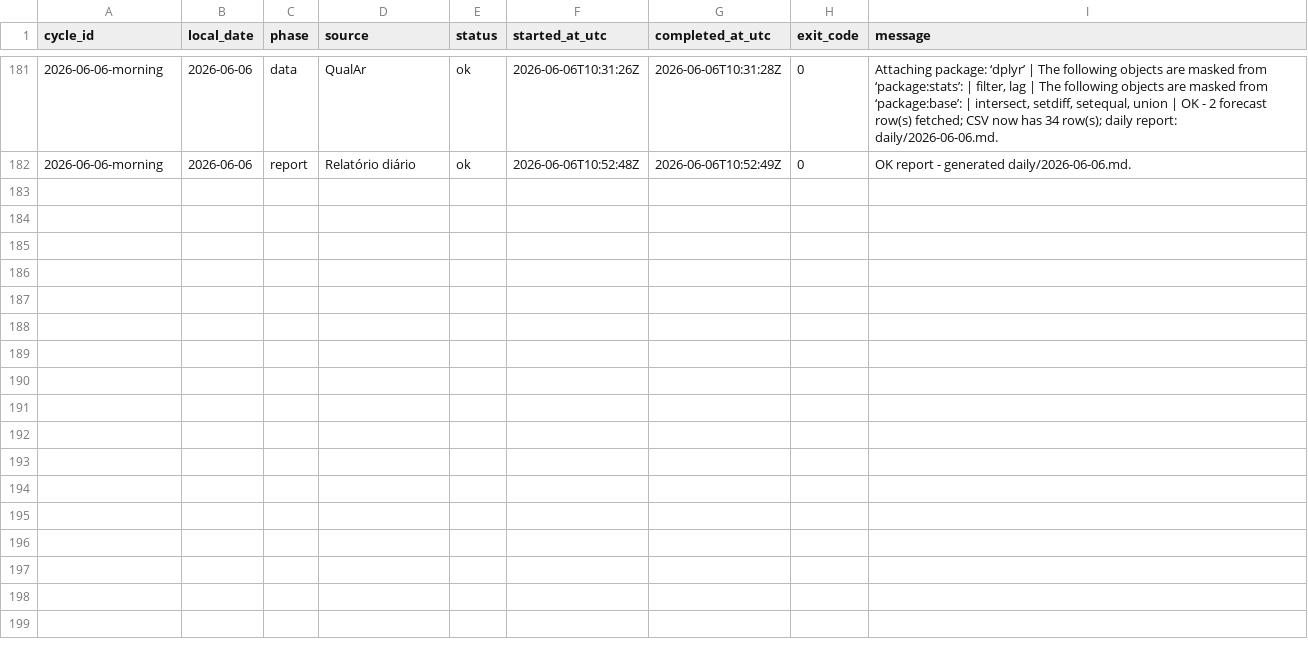
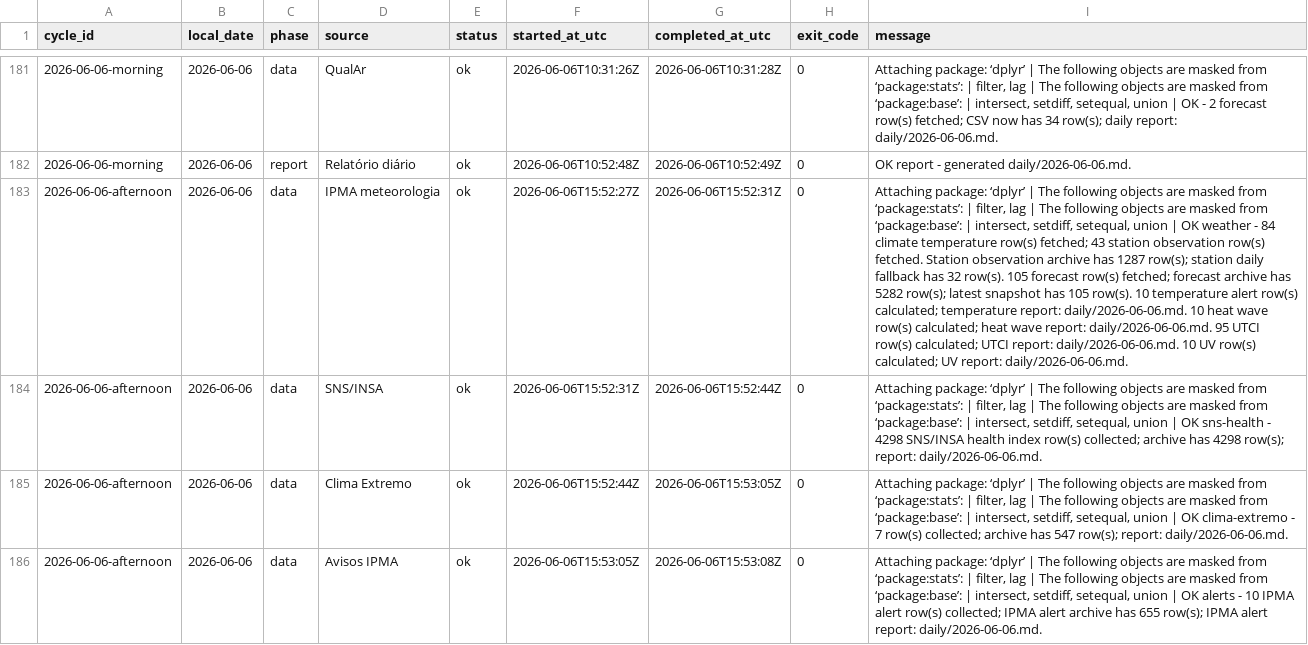
Before and after one commit to DBLQA90/qualar_matosinhos, a CSV file: data/pipeline_source_status.csv, drawn as a sheet; only a part is shown, gaps mark what is left out; the diff covers the shown part only; the diff names each change by its address in the sheet, - before the commit and + after, or states it on an @@ line.

```diff
--- a/data/pipeline_source_status.csv
+++ b/data/pipeline_source_status.csv
+row 183: 2026-06-06-afternoon | 2026-06-06 | data | IPMA meteorologia | ok | 2026-06-06T15:52:27Z | 2026-06-06T15:52:31Z | 0 | Attaching package: ‘dplyr’ | The following objects are masked from ‘package:stats’: | filter, lag | The following objects are masked from ‘package:base’: | intersect, setdiff, setequal, union | OK weather - 84 climate temperature row(s) fetched; 43 station observation row(s) fetched. Station observation archive has 1287 row(s); station daily fallback has 32 row(s). 105 forecast row(s) fetched; forecast archive has 5282 row(s); latest snapshot has 105 row(s). 10 temperature alert row(s) calculated; temperature report: daily/2026-06-06.md. 10 heat wave row(s) calculated; heat wave report: daily/2026-06-06.md. 95 UTCI row(s) calculated; UTCI report: daily/2026-06-06.md. 10 UV row(s) calculated; UV report: daily/2026-06-06.md.
+row 184: 2026-06-06-afternoon | 2026-06-06 | data | SNS/INSA | ok | 2026-06-06T15:52:31Z | 2026-06-06T15:52:44Z | 0 | Attaching package: ‘dplyr’ | The following objects are masked from ‘package:stats’: | filter, lag | The following objects are masked from ‘package:base’: | intersect, setdiff, setequal, union | OK sns-health - 4298 SNS/INSA health index row(s) collected; archive has 4298 row(s); report: daily/2026-06-06.md.
+row 185: 2026-06-06-afternoon | 2026-06-06 | data | Clima Extremo | ok | 2026-06-06T15:52:44Z | 2026-06-06T15:53:05Z | 0 | Attaching package: ‘dplyr’ | The following objects are masked from ‘package:stats’: | filter, lag | The following objects are masked from ‘package:base’: | intersect, setdiff, setequal, union | OK clima-extremo - 7 row(s) collected; archive has 547 row(s); report: daily/2026-06-06.md.
+row 186: 2026-06-06-afternoon | 2026-06-06 | data | Avisos IPMA | ok | 2026-06-06T15:53:05Z | 2026-06-06T15:53:08Z | 0 | Attaching package: ‘dplyr’ | The following objects are masked from ‘package:stats’: | filter, lag | The following objects are masked from ‘package:base’: | intersect, setdiff, setequal, union | OK alerts - 10 IPMA alert row(s) collected; IPMA alert archive has 655 row(s); IPMA alert report: daily/2026-06-06.md.
```
Also changed, not shown: 4 added rows elsewhere in this file, data/clima_extremo_matosinhos_risk.csv, data/ipma_matosinhos_alerts.csv, 21 other files.
